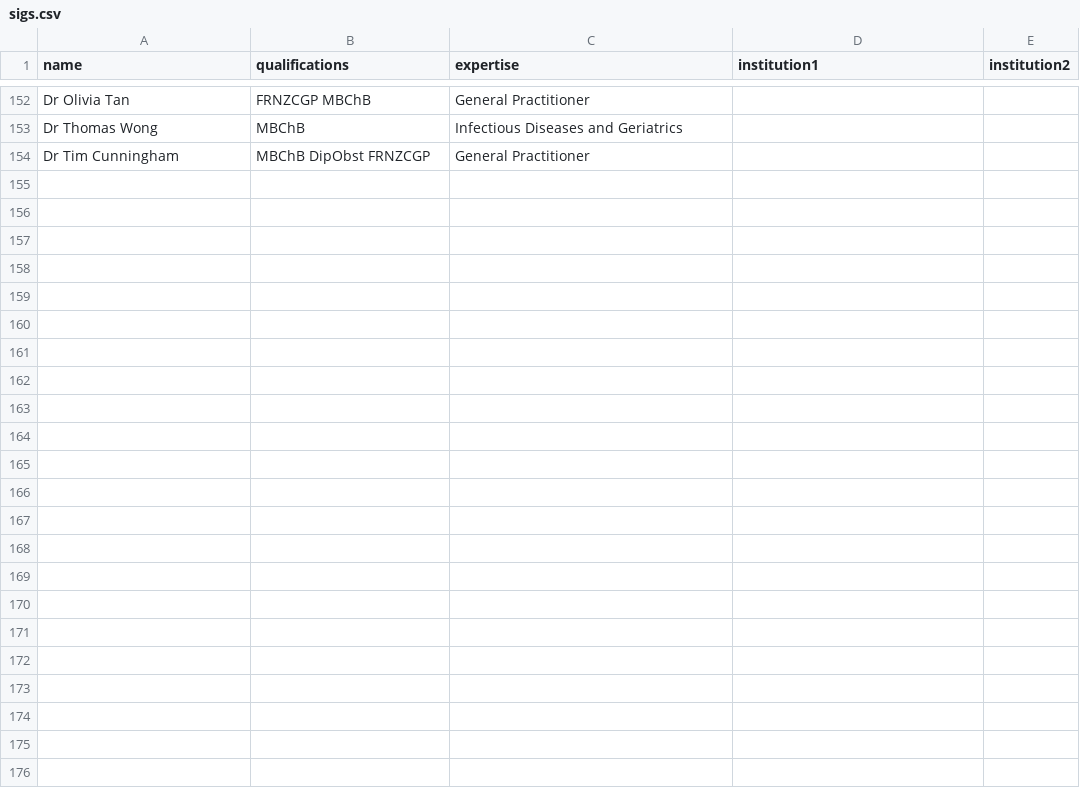
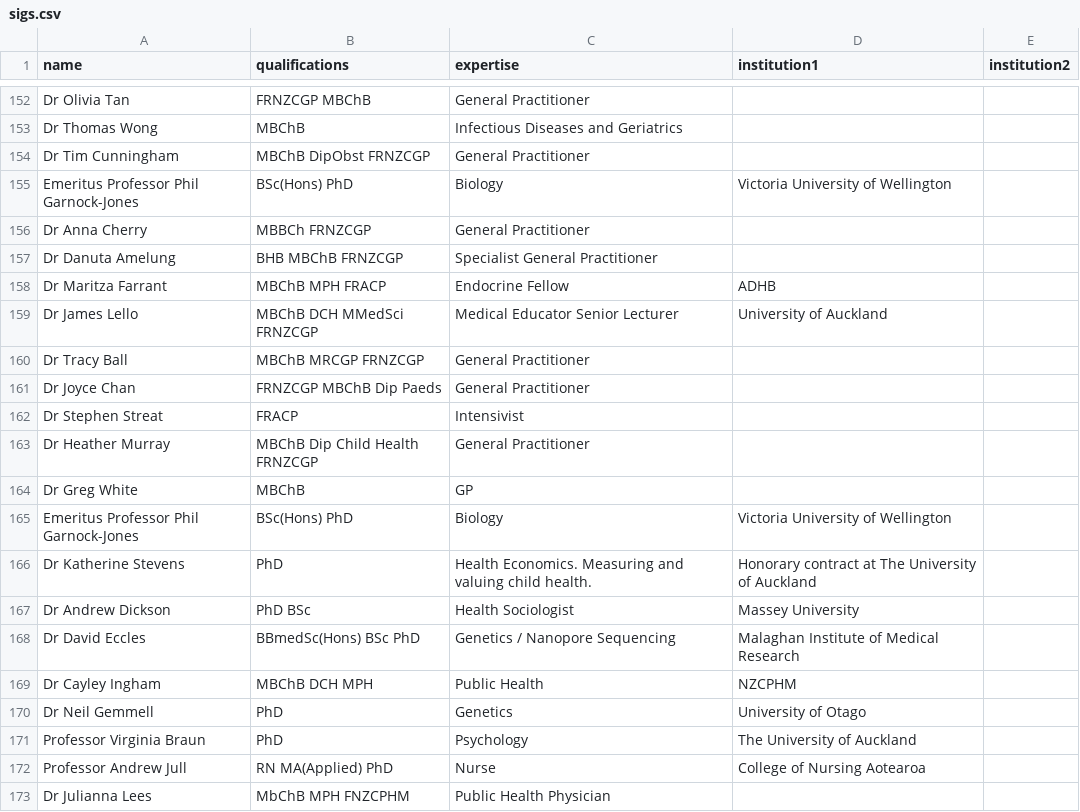
Before and after one commit to utunga/vaccines-plus, a CSV file: sigs.csv, drawn as a sheet; only a part is shown, gaps mark what is left out; the diff covers the shown part only.

```diff
--- a/sigs.csv
+++ b/sigs.csv
@@ -154,0 +155,19 @@ Dr Tim Cunningham, MBChB DipObst FRNZCGP, General Practitioner,,
+Emeritus Professor Phil Garnock-Jones, BSc(Hons) PhD,Biology,Victoria University of Wellington,
+Dr Anna Cherry ,MBBCh FRNZCGP,General Practitioner ,,
+Dr Danuta Amelung ,BHB MBChB FRNZCGP ,Specialist General Practitioner,,
+Dr Maritza Farrant,MBChB MPH FRACP,Endocrine Fellow,ADHB,
+Dr James Lello,MBChB DCH MMedSci FRNZCGP,Medical Educator Senior Lecturer,University of Auckland,
+Dr Tracy Ball,MBChB MRCGP FRNZCGP ,General Practitioner,,
+Dr Joyce Chan,FRNZCGP MBChB Dip Paeds,General Practitioner,,
+Dr Stephen Streat ,FRACP, Intensivist ,,
+Dr Heather Murray ,MBChB Dip Child Health FRNZCGP,General Practitioner,,
+Dr Greg White,MBChB ,GP,,
+Emeritus Professor Phil Garnock-Jones,BSc(Hons) PhD,Biology,Victoria University of Wellington,
+Dr Katherine Stevens,PhD,Health Economics. Measuring and valuing child health. ,Honorary contract at The University of Auckland ,
+Dr Andrew Dickson,PhD BSc,Health Sociologist,Massey University,
+Dr David Eccles,BBmedSc(Hons) BSc PhD,Genetics / Nanopore Sequencing,Malaghan Institute of Medical Research,
+Dr Cayley Ingham,MBChB DCH MPH,Public Health,NZCPHM,
+Dr Neil Gemmell,PhD,Genetics,University of Otago,
+Professor Virginia Braun,PhD,Psychology,The University of Auckland ,
+Professor Andrew Jull ,RN MA(Applied) PhD ,Nurse,College of Nursing Aotearoa,
+Dr Julianna Lees ,MbChB MPH FNZCPHM ,Public Health Physician,,
```
Also changed, not shown: 13 added rows and 44 edited cells elsewhere in this file, 2 other files.
